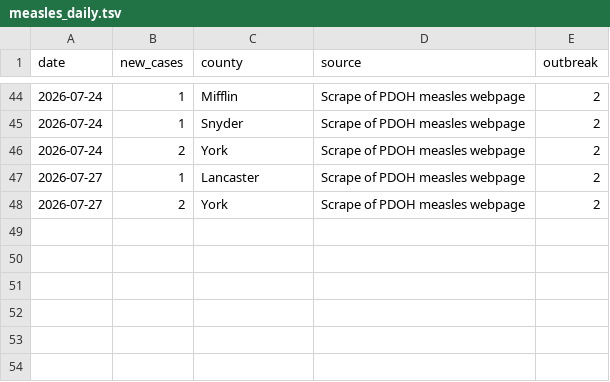
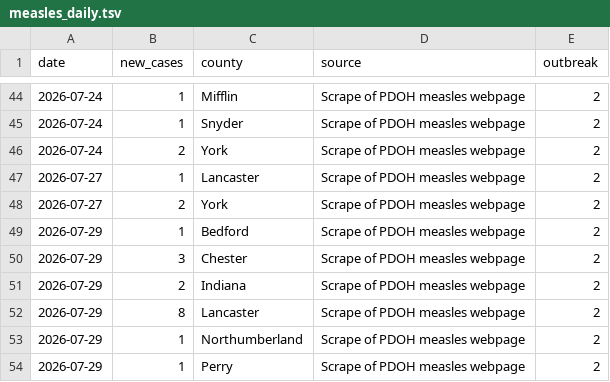
Before and after one commit to PittsburghPG/measles-tracker, a TSV file: data/measles_daily.tsv, drawn as a sheet; only a part is shown, gaps mark what is left out.

```diff
--- a/data/measles_daily.tsv
+++ b/data/measles_daily.tsv
@@ -48 +48,7 @@ date	new_cases	county	source	outbreak
 2026-07-27	2	York	Scrape of PDOH measles webpage	2
+2026-07-29	1	Bedford	Scrape of PDOH measles webpage	2
+2026-07-29	3	Chester	Scrape of PDOH measles webpage	2
+2026-07-29	2	Indiana	Scrape of PDOH measles webpage	2
+2026-07-29	8	Lancaster	Scrape of PDOH measles webpage	2
+2026-07-29	1	Northumberland	Scrape of PDOH measles webpage	2
+2026-07-29	1	Perry	Scrape of PDOH measles webpage	2
```
Also changed, not shown: data/measles_weekly.tsv.
